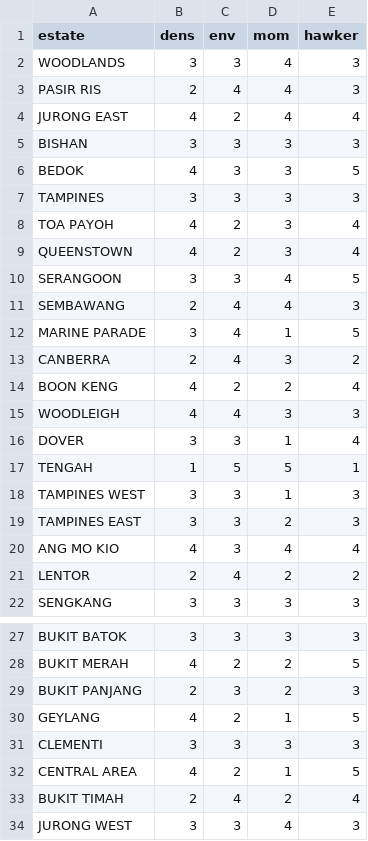
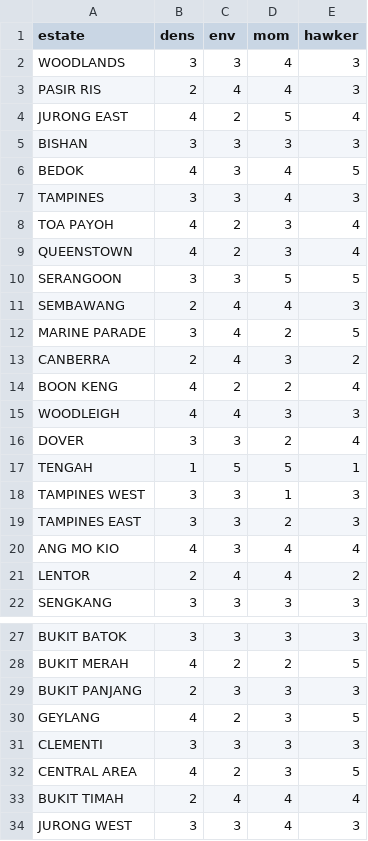
Before and after one commit to evancjx/housing-estate-framework, a CSV file: data/judged_inputs.csv, drawn as a sheet; only a part is shown, gaps mark what is left out.

```diff
--- a/data/judged_inputs.csv
+++ b/data/judged_inputs.csv
@@ -3,11 +3,11 @@ WOODLANDS,3,3,4,3
 PASIR RIS,2,4,4,3
-JURONG EAST,4,2,4,4
+JURONG EAST,4,2,5,4
 BISHAN,3,3,3,3
-BEDOK,4,3,3,5
-TAMPINES,3,3,3,3
+BEDOK,4,3,4,5
+TAMPINES,3,3,4,3
 TOA PAYOH,4,2,3,4
 QUEENSTOWN,4,2,3,4
-SERANGOON,3,3,4,5
+SERANGOON,3,3,5,5
 SEMBAWANG,2,4,4,3
-MARINE PARADE,3,4,1,5
+MARINE PARADE,3,4,2,5
 CANBERRA,2,4,3,2
@@ -15,3 +15,3 @@ BOON KENG,4,2,2,4
 WOODLEIGH,4,4,3,3
-DOVER,3,3,1,4
+DOVER,3,3,2,4
 TENGAH,1,5,5,1
@@ -20,3 +20,3 @@ TAMPINES EAST,3,3,2,3
 ANG MO KIO,4,3,4,4
-LENTOR,2,4,2,2
+LENTOR,2,4,4,2
 SENGKANG,3,3,3,3
@@ -28,7 +28,7 @@ BUKIT BATOK,3,3,3,3
 BUKIT MERAH,4,2,2,5
-BUKIT PANJANG,2,3,2,3
-GEYLANG,4,2,1,5
+BUKIT PANJANG,2,3,3,3
+GEYLANG,4,2,3,5
 CLEMENTI,3,3,3,3
-CENTRAL AREA,4,2,1,5
-BUKIT TIMAH,2,4,2,4
+CENTRAL AREA,4,2,3,5
+BUKIT TIMAH,2,4,4,4
 JURONG WEST,3,3,4,3
```
Also changed, not shown: 1 other file.
